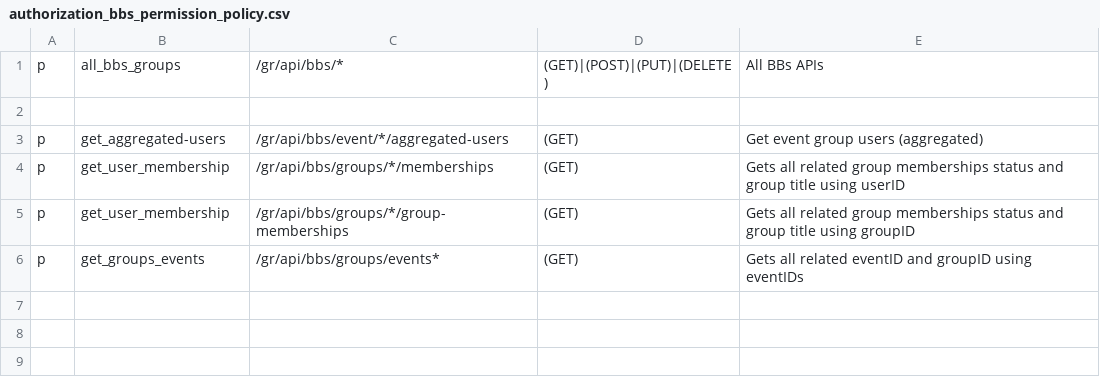
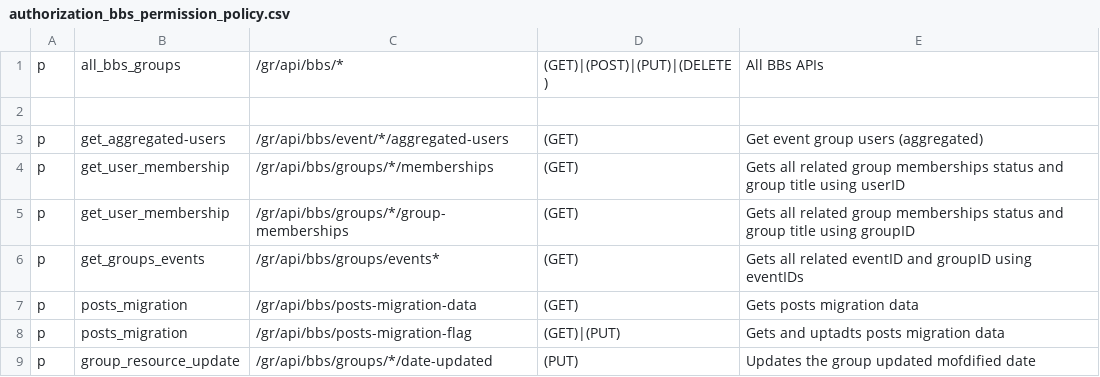
Before and after one commit to rokmetro/groups-building-block-fork, a CSV file: driver/web/authorization_bbs_permission_policy.csv, drawn as a sheet.

```diff
--- a/driver/web/authorization_bbs_permission_policy.csv
+++ b/driver/web/authorization_bbs_permission_policy.csv
@@ -6 +6,4 @@ p, get_user_membership, /gr/api/bbs/groups/*/group-memberships, (GET), Gets all
 p, get_groups_events, /gr/api/bbs/groups/events*, (GET), Gets all related eventID and groupID using eventIDs
+p, posts_migration, /gr/api/bbs/posts-migration-data, (GET), Gets posts migration data
+p, posts_migration, /gr/api/bbs/posts-migration-flag, (GET)|(PUT), Gets and uptadts posts migration data
+p, group_resource_update, /gr/api/bbs/groups/*/date-updated,  (PUT), Updates the group updated mofdified date
```
Also changed, not shown: 25 other files.
